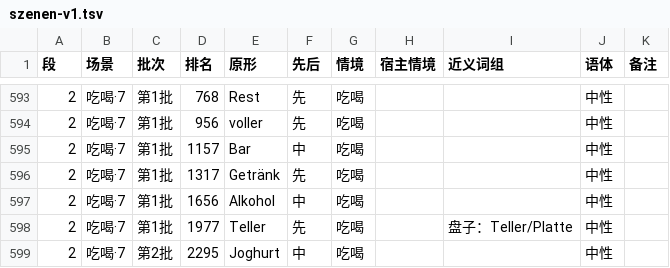
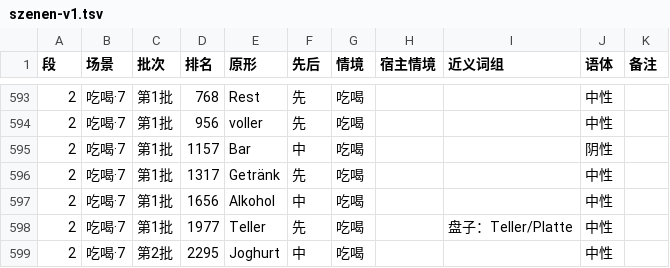
Before and after one commit to Laurence1997/wortklinge, a TSV file: data/wortschatz/szenen-v1.tsv, drawn as a sheet; only a part is shown, gaps mark what is left out.

```diff
--- a/data/wortschatz/szenen-v1.tsv
+++ b/data/wortschatz/szenen-v1.tsv
@@ -594,3 +594,3 @@
 2	吃喝·7	第1批	956	voller	先	吃喝			中性	
-2	吃喝·7	第1批	1157	Bar	中	吃喝			中性	
+2	吃喝·7	第1批	1157	Bar	中	吃喝			阴性	
 2	吃喝·7	第1批	1317	Getränk	先	吃喝			中性	
```
Also changed, not shown: data/wortschatz/beispiele.tsv, 3 other files.
